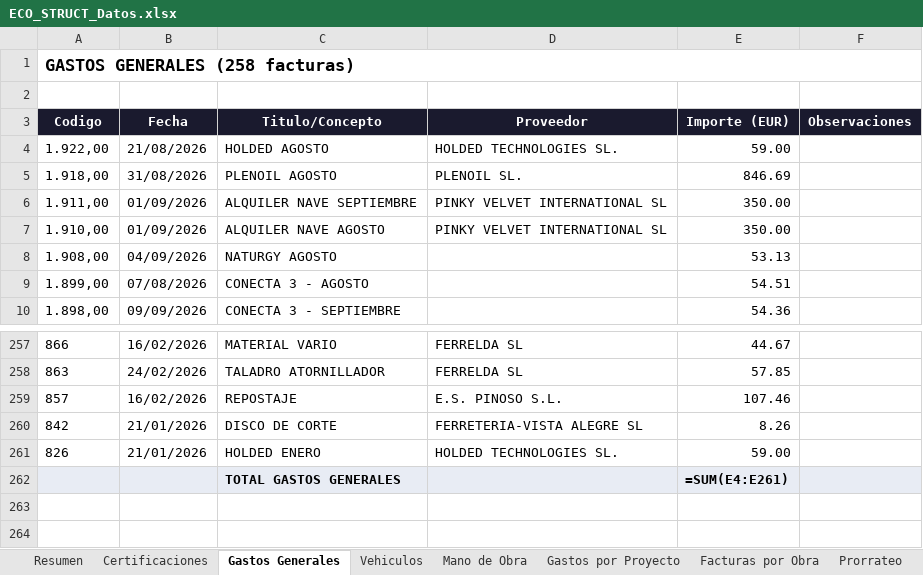
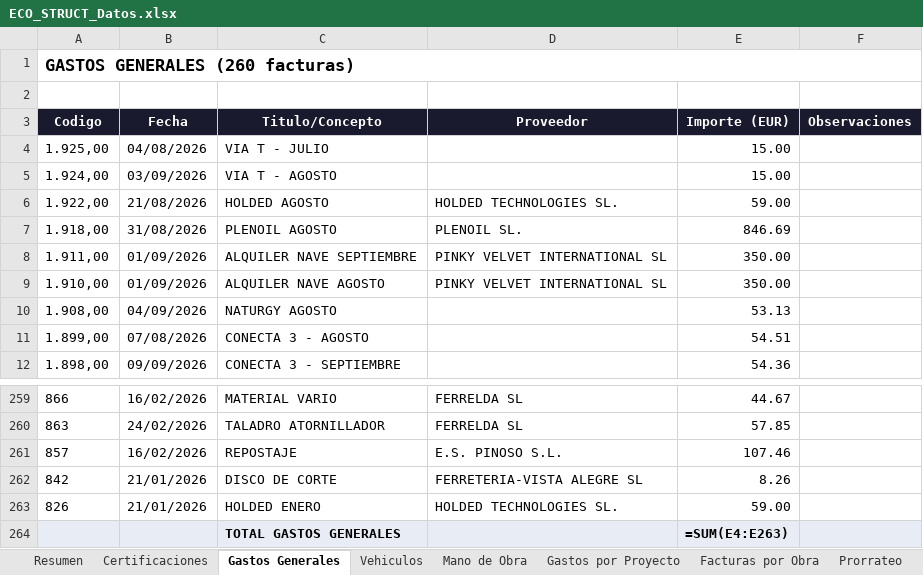
Before and after one commit to juanjosemas/dashboard, an Excel workbook: ECO_STRUCT_Datos.xlsx, sheet Gastos Generales, drawn as a sheet; only a part is shown, gaps mark what is left out; values as stored, in another font and other column widths than the file's, no borders; formulas without a stored value are shown as written; addresses are those after the commit; the diff names each change by its address in the sheet, - before the commit and + after, or states it on an @@ line.

```diff
--- a/ECO_STRUCT_Datos.xlsx (sheet Gastos Generales)
+++ b/ECO_STRUCT_Datos.xlsx (sheet Gastos Generales)
-A1 (Codigo): GASTOS GENERALES (258 facturas)
+A1 (Codigo): GASTOS GENERALES (260 facturas)
+row 4: 1.925,00 | 04/08/2026 | VIA T - JULIO |  | 15.00
+row 5: 1.924,00 | 03/09/2026 | VIA T - AGOSTO |  | 15.00
-E264 (Importe (EUR)): =SUM(E4:E261)
+E264 (Importe (EUR)): =SUM(E4:E263)
```
Also changed, not shown: sheet Facturas por Obra, sheet Resumen, 4 other files.
